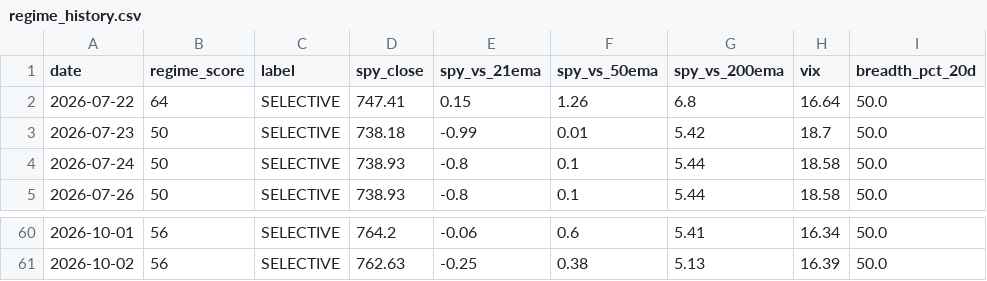
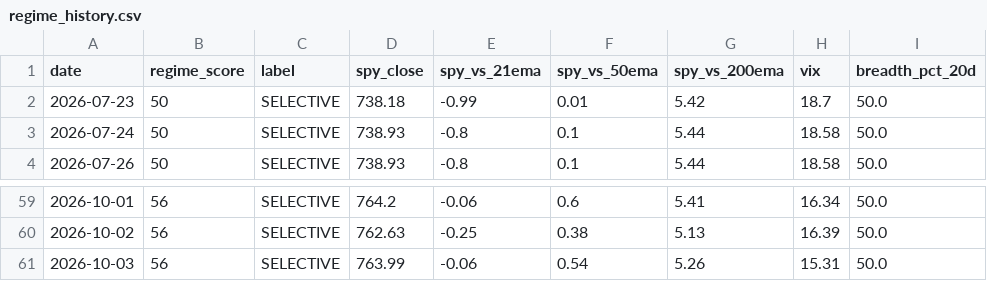
Before and after one commit to VamsiKrishna2021/alpha-engine, a CSV file: data/regime_history.csv, drawn as a sheet; only a part is shown, gaps mark what is left out; removed rows and columns are numbered as before the commit, all else as after; the diff names each change by its address in the sheet, - before the commit and + after, or states it on an @@ line.

```diff
--- a/data/regime_history.csv
+++ b/data/regime_history.csv
-row 2: 2026-07-22 | 64 | SELECTIVE | 747.41 | 0.15 | 1.26 | 6.8 | 16.64 | 50.0
+row 61: 2026-10-03 | 56 | SELECTIVE | 763.99 | -0.06 | 0.54 | 5.26 | 15.31 | 50.0
```
Also changed, not shown: data/breadth_history.csv, 3 other files.
